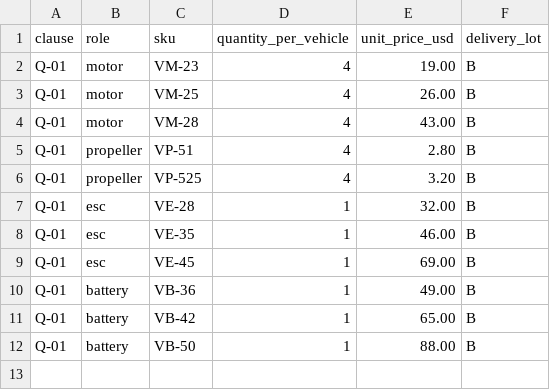
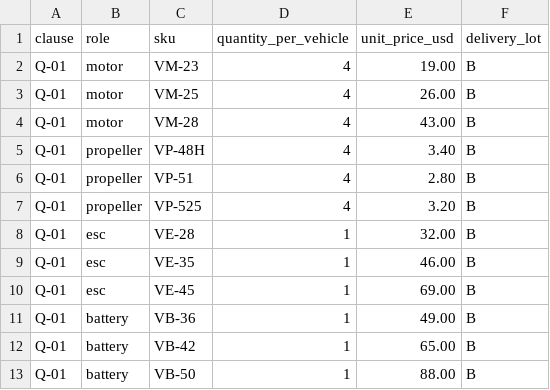
Before and after one commit to Grounded-Intelligence-Initiative/agentic-robotics-benchmark, a CSV file: tasks/uav/unmanned_aerial_vehicle_requirements_replica_from_photos/setup/payload/quote.csv, drawn as a sheet; the diff names each change by its address in the sheet, - before the commit and + after, or states it on an @@ line.

Commit message:
Couple UAV fabrication mass to photo geometry and add compact propulsion tradeoff

```diff
--- a/tasks/uav/unmanned_aerial_vehicle_requirements_replica_from_photos/setup/payload/quote.csv
+++ b/tasks/uav/unmanned_aerial_vehicle_requirements_replica_from_photos/setup/payload/quote.csv
+row 5: Q-01 | propeller | VP-48H | 4 | 3.40 | B
```
Also changed, not shown: 12 other files.
